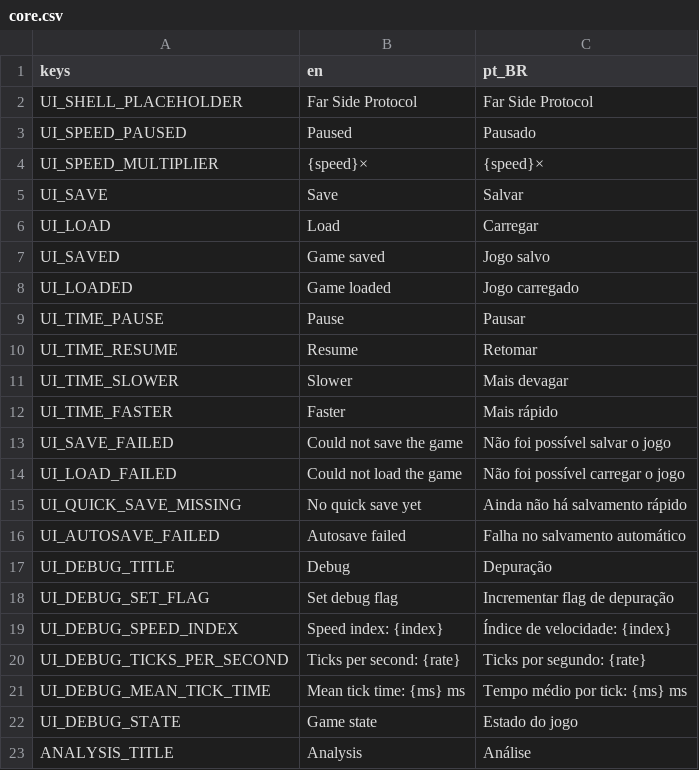
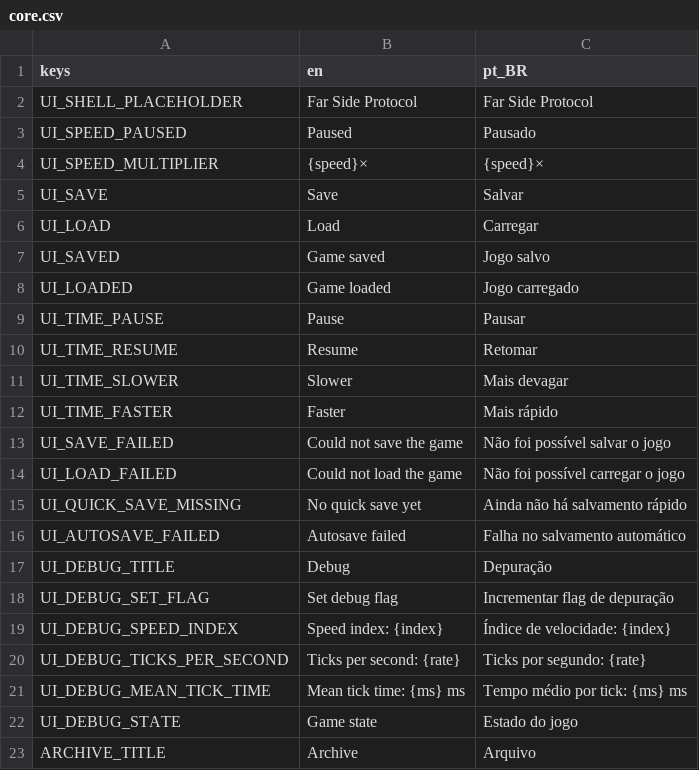
Before and after one commit to lmarcarini/StarPortal, a CSV file: localization/core.csv, drawn as a sheet; removed rows and columns are numbered as before the commit, all else as after; the diff names each change by its address in the sheet, - before the commit and + after, or states it on an @@ line.

```diff
--- a/localization/core.csv
+++ b/localization/core.csv
-row 23: ANALYSIS_TITLE | Analysis | Análise
+row 23: ARCHIVE_TITLE | Archive | Arquivo
```
Also changed, not shown: 54 other files.
